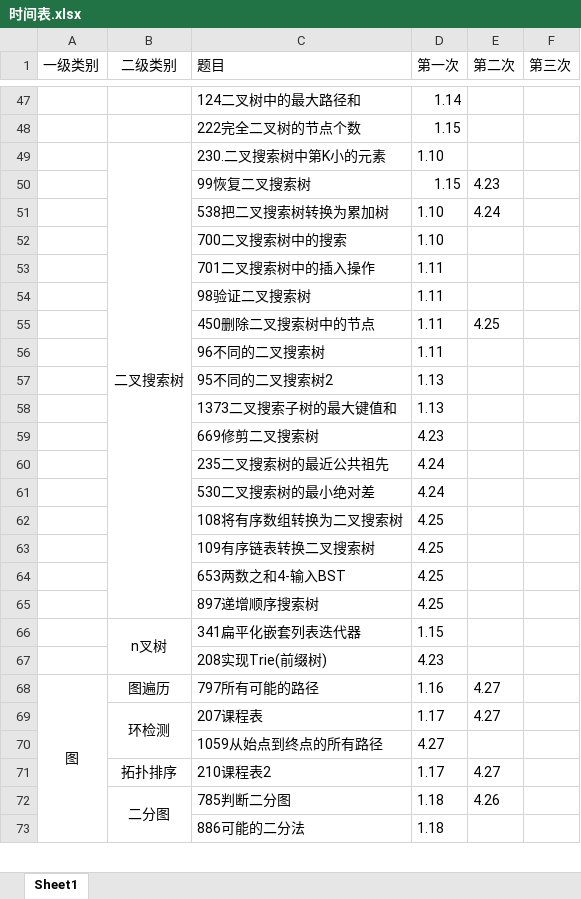
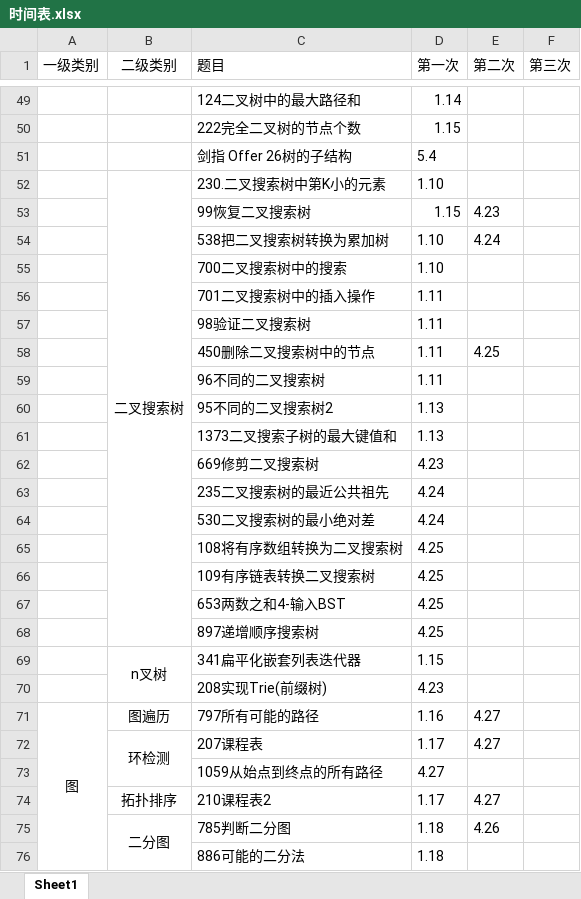
Before and after one commit to lisan97/leetcode, an Excel workbook: 时间表.xlsx, sheet Sheet1, drawn as a sheet; only a part is shown, gaps mark what is left out; values as stored, in another font and other column widths than the file's, no borders; the diff covers the shown part only; the diff names each change by its address in the sheet, - before the commit and + after, or states it on an @@ line.

```diff
--- a/时间表.xlsx (sheet Sheet1)
+++ b/时间表.xlsx (sheet Sheet1)
+row 51:  |  | 剑指 Offer 26树的子结构 | 5.4
```
Also changed, not shown: 2 added rows, 10 edited cells, cell formats and merged cells elsewhere in this sheet, 12 other files.
